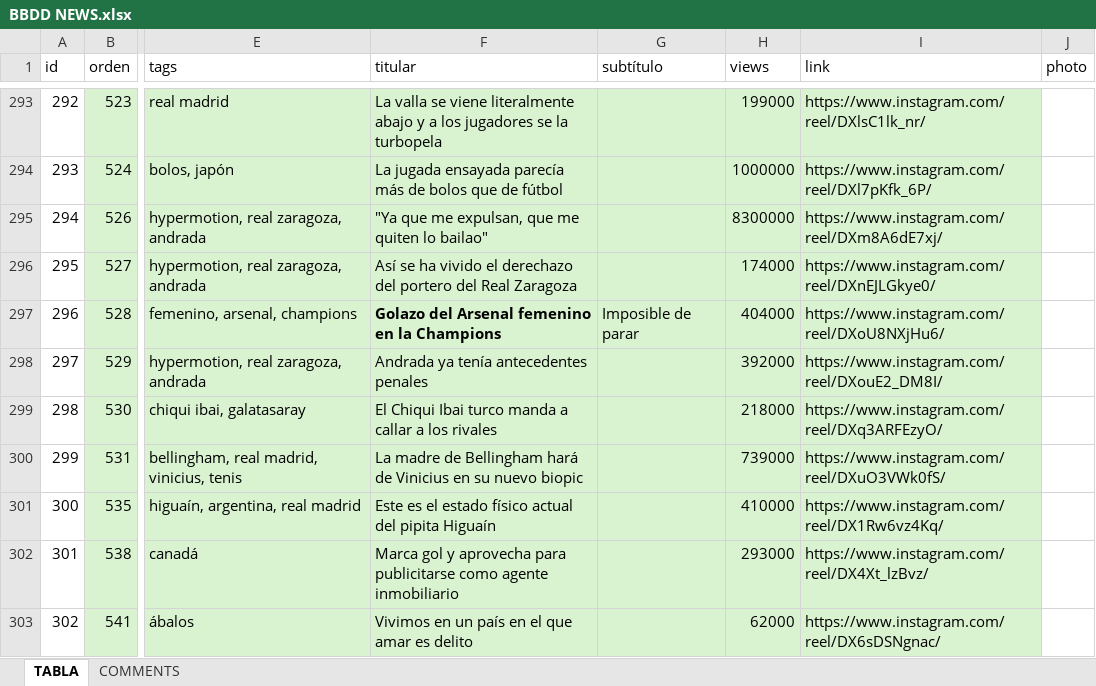
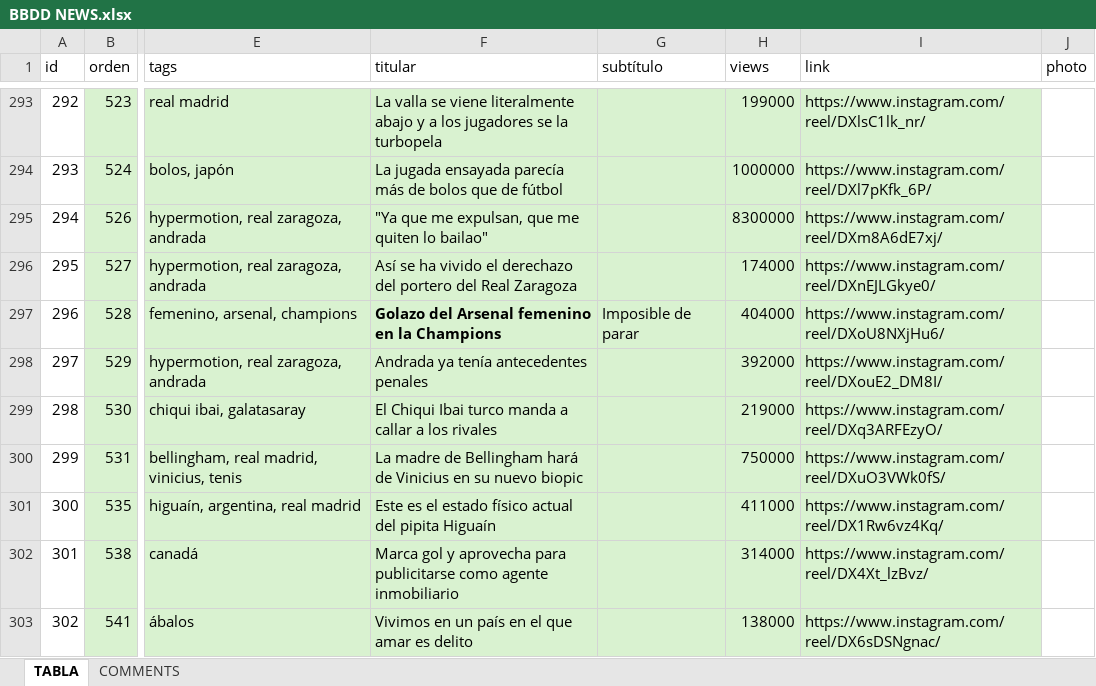
Before and after one commit to 13unk/news, an Excel workbook: BBDD NEWS.xlsx, sheet TABLA, drawn as a sheet; only a part is shown, gaps mark what is left out; values as stored, in another font and other column widths than the file's, no borders; the diff covers the shown part only; the diff names each change by its address in the sheet, - before the commit and + after, or states it on an @@ line.

```diff
--- a/BBDD NEWS.xlsx (sheet TABLA)
+++ b/BBDD NEWS.xlsx (sheet TABLA)
-H299 (views): 218000
+H299 (views): 219000
-H300 (views): 739000
+H300 (views): 750000
-H301 (views): 410000
+H301 (views): 411000
-H302 (views): 293000
+H302 (views): 314000
-H303 (views): 62000
+H303 (views): 138000
```
Also changed, not shown: 111 added rows and 21 edited cells elsewhere in this sheet, 1 other file.
